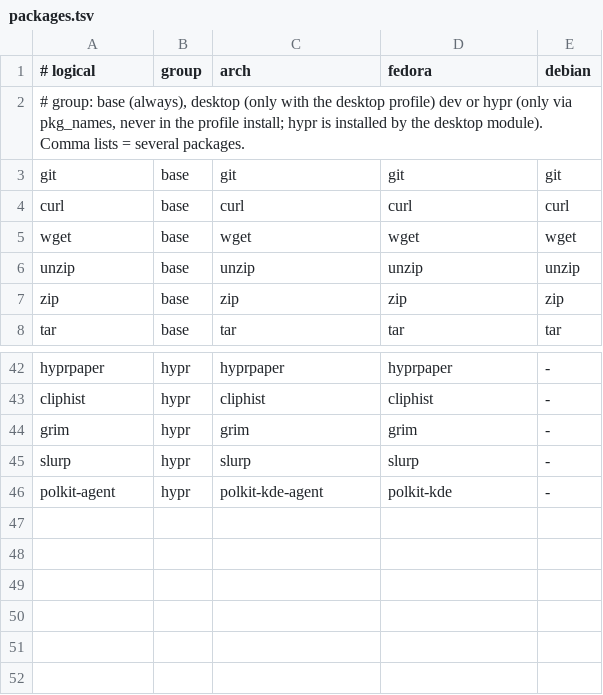
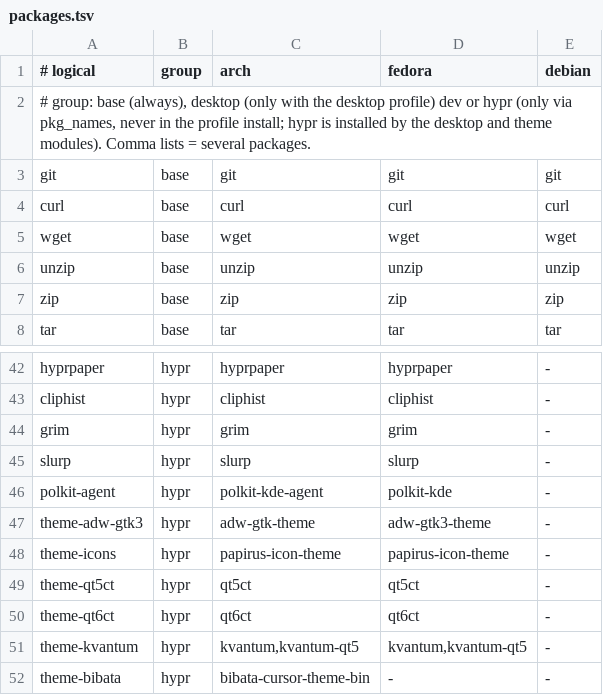
Before and after one commit to AdrianMeDev/dotfiles, a TSV file: manifests/packages.tsv, drawn as a sheet; only a part is shown, gaps mark what is left out.

Commit message:
feat(theme): add theme module for gtk, qt, cursor, icons and wallpaper

```diff
--- a/manifests/packages.tsv
+++ b/manifests/packages.tsv
@@ -1,3 +1,3 @@
 # logical	group	arch	fedora	debian
-# group: base (always), desktop (only with the desktop profile) dev or hypr (only via pkg_names, never in the profile install; hypr is installed by the desktop module). Comma lists = several packages.
+# group: base (always), desktop (only with the desktop profile) dev or hypr (only via pkg_names, never in the profile install; hypr is installed by the desktop and theme modules). Comma lists = several packages.
 git	base	git	git	git
@@ -46 +46,7 @@ slurp	hypr	slurp	slurp	-
 polkit-agent	hypr	polkit-kde-agent	polkit-kde	-
+theme-adw-gtk3	hypr	adw-gtk-theme	adw-gtk3-theme	-
+theme-icons	hypr	papirus-icon-theme	papirus-icon-theme	-
+theme-qt5ct	hypr	qt5ct	qt5ct	-
+theme-qt6ct	hypr	qt6ct	qt6ct	-
+theme-kvantum	hypr	kvantum,kvantum-qt5	kvantum,kvantum-qt5	-
+theme-bibata	hypr	bibata-cursor-theme-bin	-	-
```
Also changed, not shown: 15 other files.
